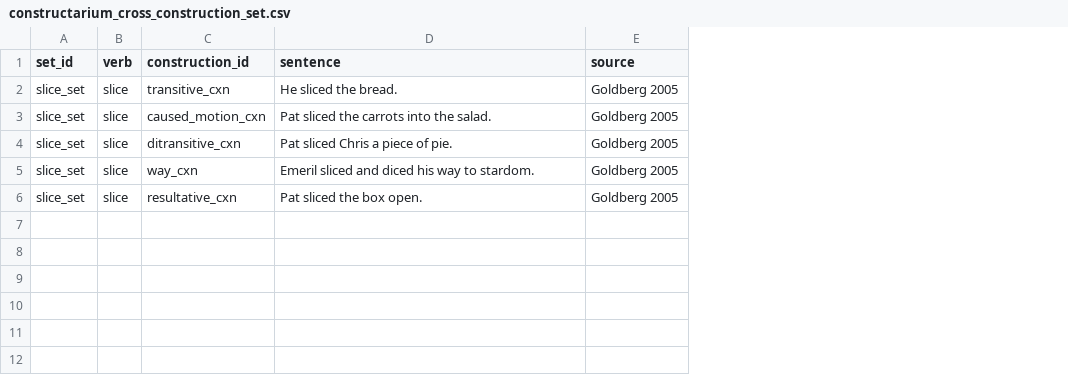
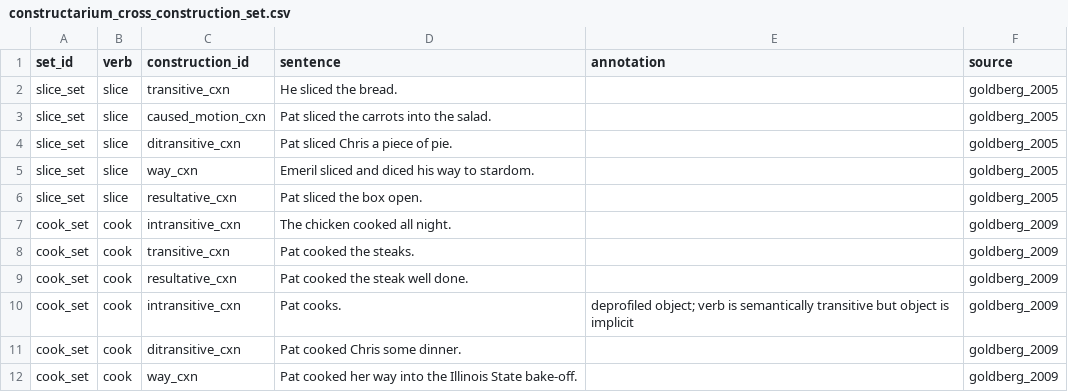
Before and after one commit to lyabi/constructarium, a CSV file: data/constructarium_cross_construction_set.csv, drawn as a sheet; addresses are those after the commit; the diff names each change by its address in the sheet, - before the commit and + after, or states it on an @@ line.

```diff
--- a/data/constructarium_cross_construction_set.csv
+++ b/data/constructarium_cross_construction_set.csv
+column E (annotation), empty
-F2:F6 (source): Goldberg 2005
+F2:F6 (source): goldberg_2005
+row 7: cook_set | cook | intransitive_cxn | The chicken cooked all night. |  | goldberg_2009
+row 8: cook_set | cook | transitive_cxn | Pat cooked the steaks. |  | goldberg_2009
+row 9: cook_set | cook | resultative_cxn | Pat cooked the steak well done. |  | goldberg_2009
+row 10: cook_set | cook | intransitive_cxn | Pat cooks. | deprofiled object; verb is semantically transitive but object is implicit | goldberg_2009
+row 11: cook_set | cook | ditransitive_cxn | Pat cooked Chris some dinner. |  | goldberg_2009
+row 12: cook_set | cook | way_cxn | Pat cooked her way into the Illinois State bake-off. |  | goldberg_2009
```
Also changed, not shown: data/constructarium_constructions.csv, data/constructarium_contrastive_pairs.csv, 14 other files.
